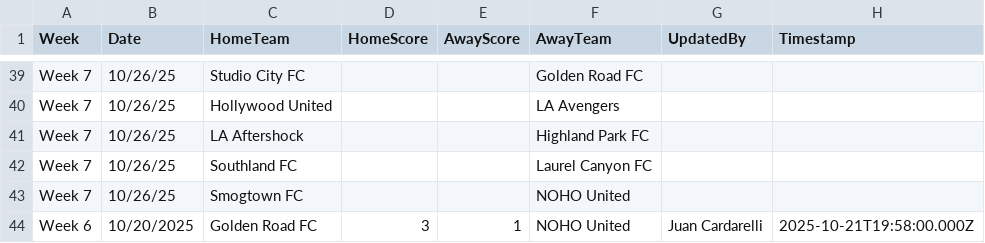
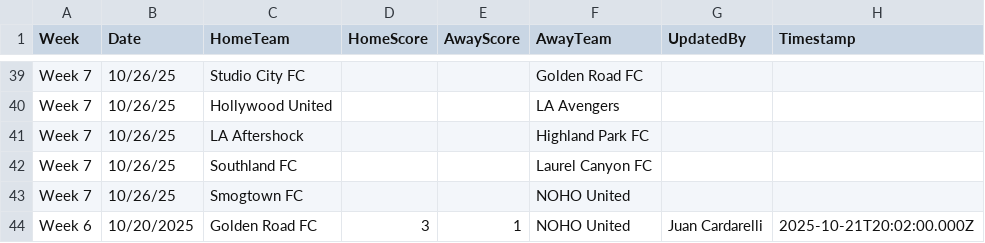
Before and after one commit to ignator7886/soccer-table, a CSV file: scores.csv, drawn as a sheet; only a part is shown, gaps mark what is left out.

```diff
--- a/scores.csv
+++ b/scores.csv
@@ -43,2 +43,2 @@ Week 7,10/26/25,Southland FC,,,Laurel Canyon FC,,
 Week 7,10/26/25,Smogtown FC,,,NOHO United,,
-Week 6,10/20/2025,Golden Road FC,3,1,NOHO United,Juan Cardarelli,2025-10-21T19:58:00.000Z
+Week 6,10/20/2025,Golden Road FC,3,1,NOHO United,Juan Cardarelli,2025-10-21T20:02:00.000Z
```
Also changed, not shown: 1 other file.
